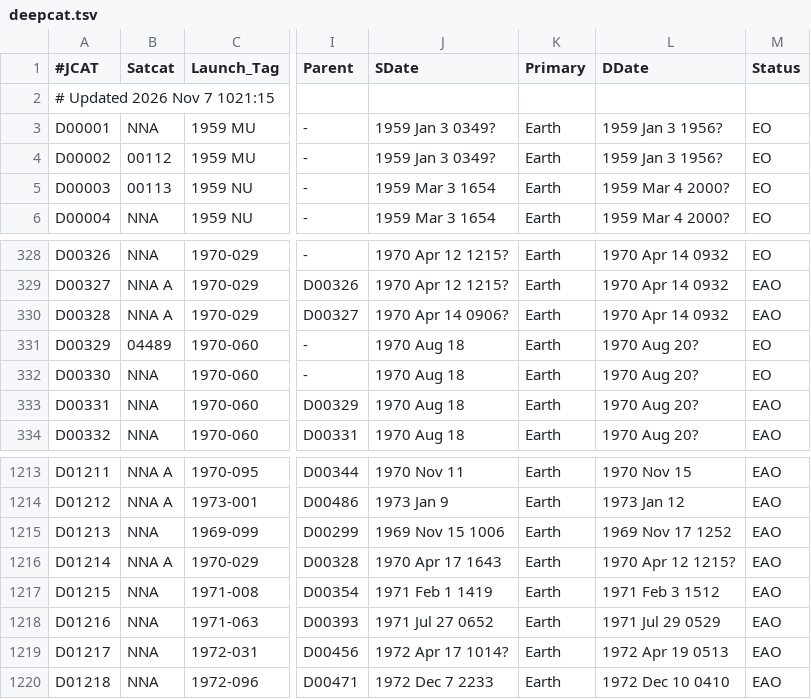
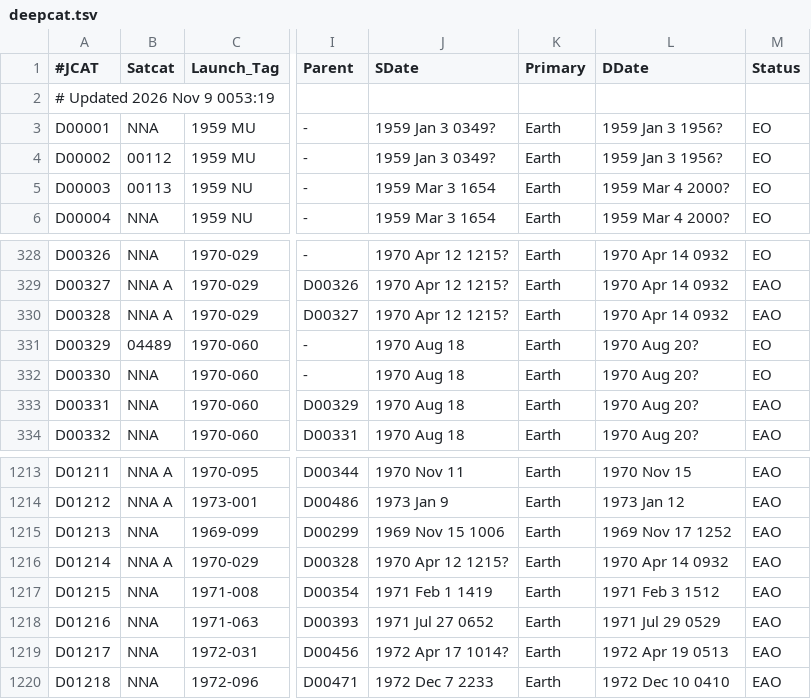
Before and after one commit to sizhewang25/jonathon-space-archive, a TSV file: data/deepcat.tsv, drawn as a sheet; only a part is shown, gaps mark what is left out; the diff names each change by its address in the sheet, - before the commit and + after, or states it on an @@ line.

```diff
--- a/data/deepcat.tsv
+++ b/data/deepcat.tsv
-A2 (#JCAT): # Updated 2026 Nov 7 1021:15
+A2 (#JCAT): # Updated 2026 Nov 9 0053:19
-J330 (SDate): 1970 Apr 14 0906?
+J330 (SDate): 1970 Apr 12 1215?
-J1216 (SDate): 1970 Apr 17 1643
+J1216 (SDate): 1970 Apr 12 1215?
-L1216 (DDate): 1970 Apr 12 1215?
+L1216 (DDate): 1970 Apr 14 0932
```
Also changed, not shown: data/ftocat.tsv, data/geotab.tsv, 5 other files.
